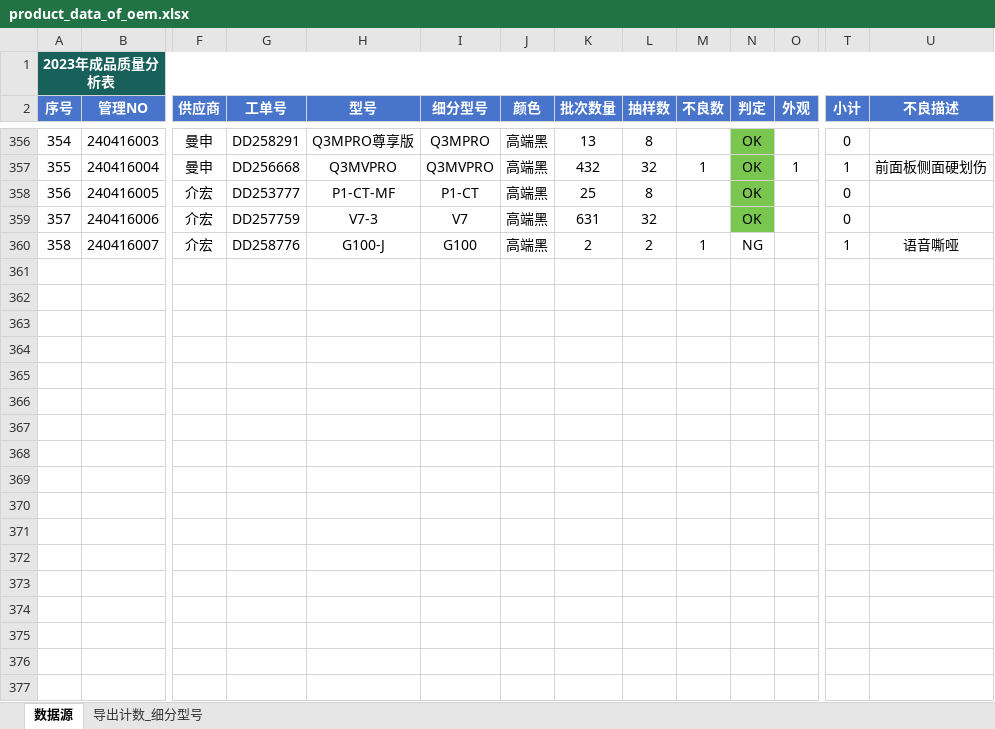
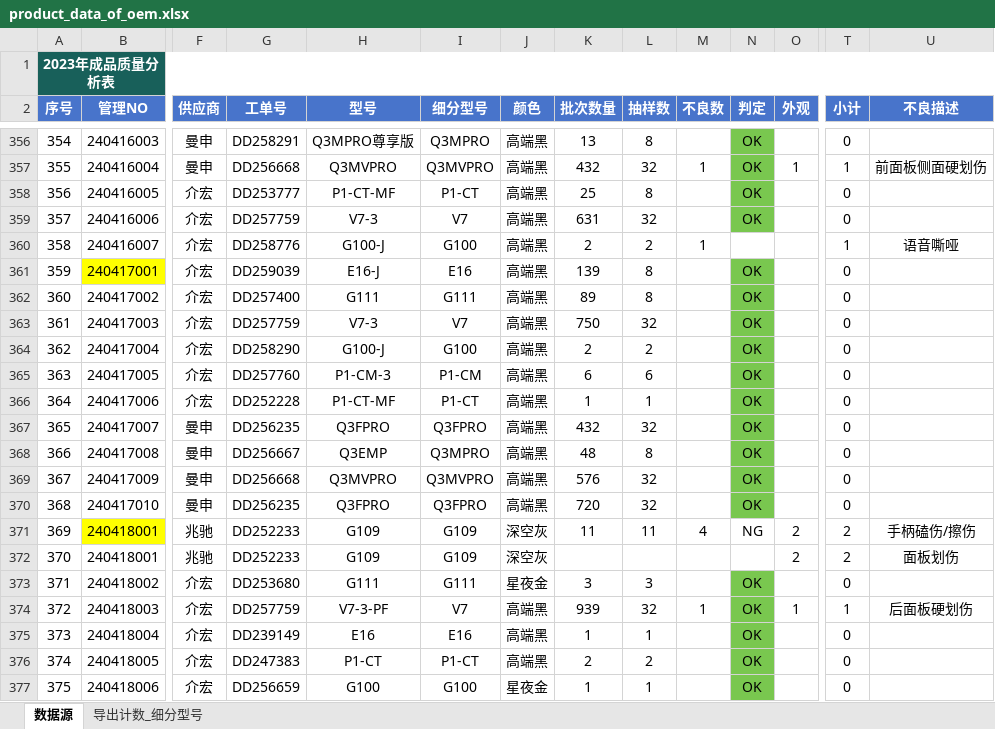
Before and after one commit to jayqunding1988/python_to_charts, an Excel workbook: product_data_of_oem.xlsx, sheet 数据源, drawn as a sheet; only a part is shown, gaps mark what is left out; values as stored, in another font and other column widths than the file's, no borders; conditional formats and table styles not drawn; rows hold the shown columns only; the diff covers the shown part only; the diff names each change by its address in the sheet, - before the commit and + after, or states it on an @@ line.

Commit message:
excel data

```diff
--- a/product_data_of_oem.xlsx (sheet 数据源)
+++ b/product_data_of_oem.xlsx (sheet 数据源)
-N360 (判定): NG
+N360 (判定): (empty)
+row 361: 359 | 240417001 | 介宏 | DD259039 | E16-J | E16 | 高端黑 | 139 | 8 |  | OK |  | 0
+row 362: 360 | 240417002 | 介宏 | DD257400 | G111 | G111 | 高端黑 | 89 | 8 |  | OK |  | 0
+row 363: 361 | 240417003 | 介宏 | DD257759 | V7-3 | V7 | 高端黑 | 750 | 32 |  | OK |  | 0
+row 364: 362 | 240417004 | 介宏 | DD258290 | G100-J | G100 | 高端黑 | 2 | 2 |  | OK |  | 0
+row 365: 363 | 240417005 | 介宏 | DD257760 | P1-CM-3 | P1-CM | 高端黑 | 6 | 6 |  | OK |  | 0
+row 366: 364 | 240417006 | 介宏 | DD252228 | P1-CT-MF | P1-CT | 高端黑 | 1 | 1 |  | OK |  | 0
+row 367: 365 | 240417007 | 曼申 | DD256235 | Q3FPRO | Q3FPRO | 高端黑 | 432 | 32 |  | OK |  | 0
+row 368: 366 | 240417008 | 曼申 | DD256667 | Q3EMP | Q3MPRO | 高端黑 | 48 | 8 |  | OK |  | 0
+row 369: 367 | 240417009 | 曼申 | DD256668 | Q3MVPRO | Q3MVPRO | 高端黑 | 576 | 32 |  | OK |  | 0
+row 370: 368 | 240417010 | 曼申 | DD256235 | Q3FPRO | Q3FPRO | 高端黑 | 720 | 32 |  | OK |  | 0
+row 371: 369 | 240418001 | 兆驰 | DD252233 | G109 | G109 | 深空灰 | 11 | 11 | 4 | NG | 2 | 2 | 手柄磕伤/擦伤
+row 372: 370 | 240418001 | 兆驰 | DD252233 | G109 | G109 | 深空灰 |  |  |  |  | 2 | 2 | 面板划伤
+row 373: 371 | 240418002 | 介宏 | DD253680 | G111 | G111 | 星夜金 | 3 | 3 |  | OK |  | 0
+row 374: 372 | 240418003 | 介宏 | DD257759 | V7-3-PF | V7 | 高端黑 | 939 | 32 | 1 | OK | 1 | 1 | 后面板硬划伤
+row 375: 373 | 240418004 | 介宏 | DD239149 | E16 | E16 | 高端黑 | 1 | 1 |  | OK |  | 0
+row 376: 374 | 240418005 | 介宏 | DD247383 | P1-CT | P1-CT | 高端黑 | 2 | 2 |  | OK |  | 0
+row 377: 375 | 240418006 | 介宏 | DD256659 | G100 | G100 | 星夜金 | 1 | 1 |  | OK |  | 0
```
Also changed, not shown: 23 added rows elsewhere in this sheet.
